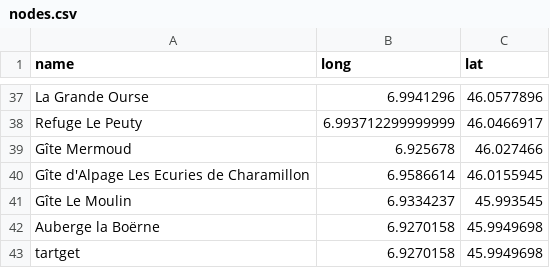
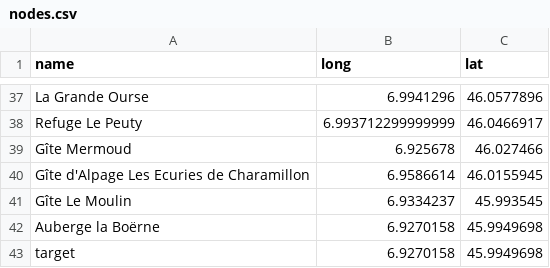
Before and after one commit to alessandrozocca/MO2024, a CSV file: assignment1/data/nodes.csv, drawn as a sheet; only a part is shown, gaps mark what is left out.

Commit message:
Typo

```diff
--- a/assignment1/data/nodes.csv
+++ b/assignment1/data/nodes.csv
@@ -42,2 +42,2 @@ Gîte Le Moulin,6.9334237,45.993545
 Auberge la Boërne,6.9270158,45.9949698
-tartget,6.9270158,45.9949698
+target,6.9270158,45.9949698
```
